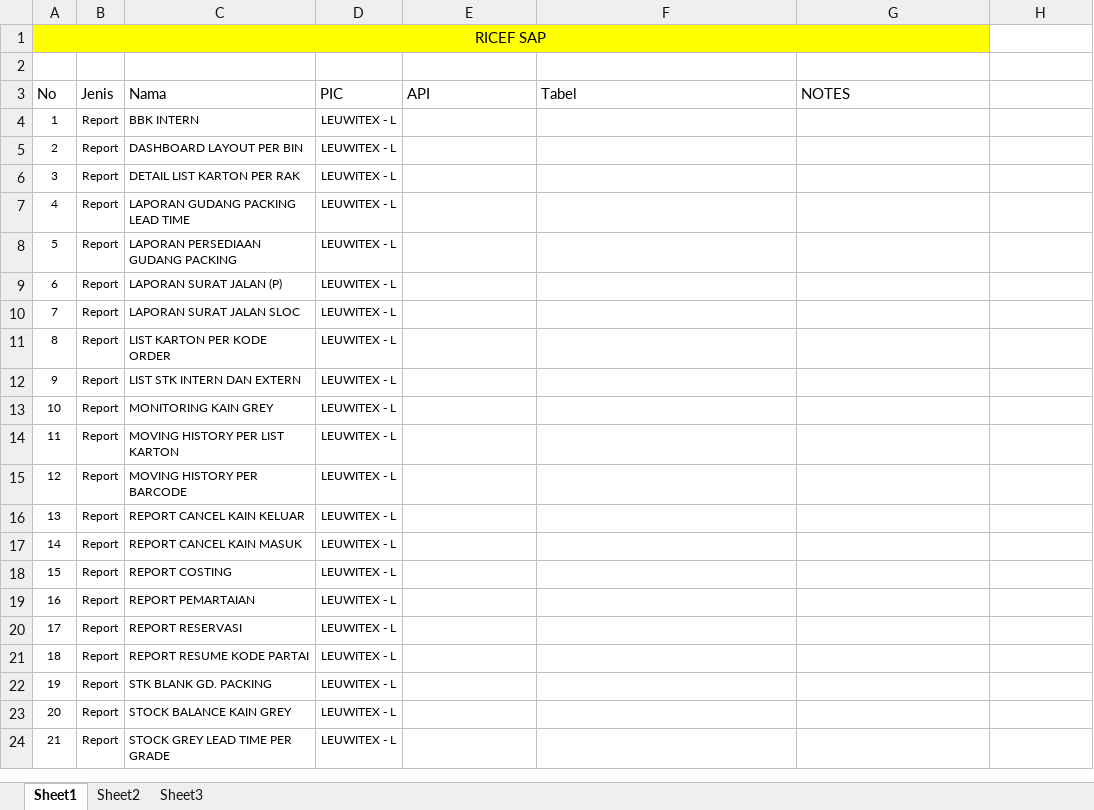
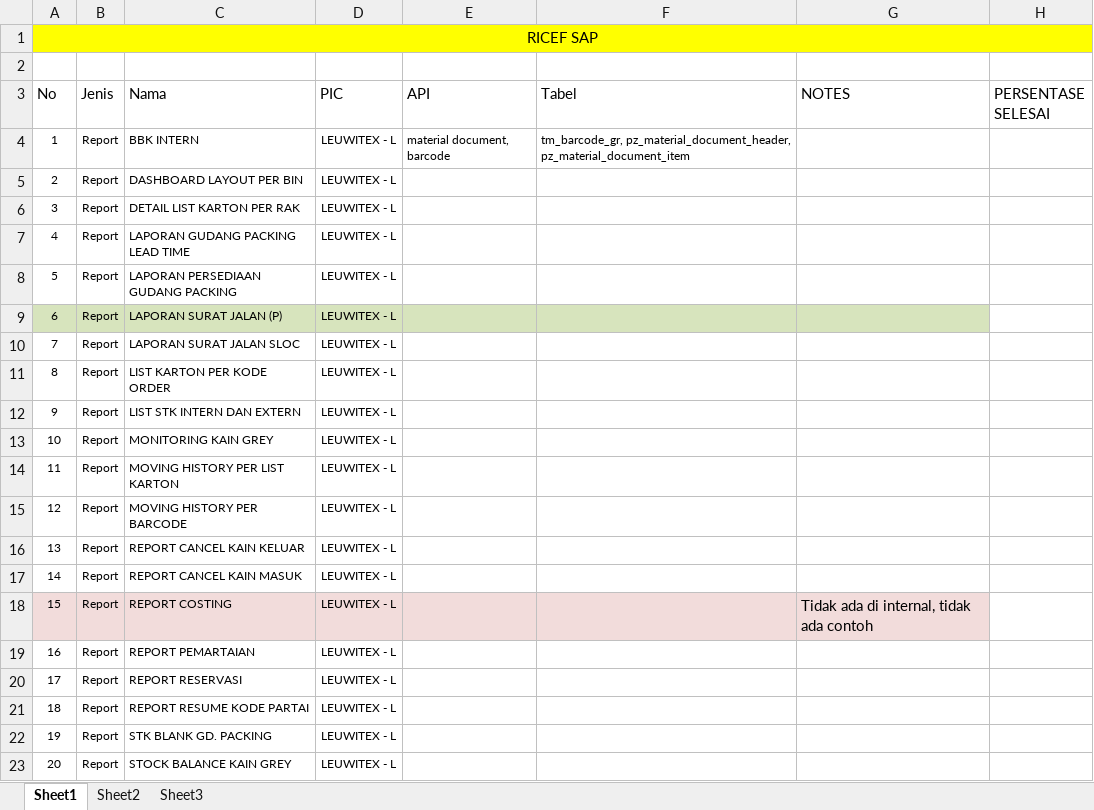
Before and after one commit to mhost52/GANTT-CHART, an Excel workbook: API LIST.xlsx, sheet Sheet1, drawn as a sheet; only a part is shown; the shorter side is filled out with more unchanged rows; values as stored, in another font and other column widths than the file's, no borders; the diff names each change by its address in the sheet, - before the commit and + after, or states it on an @@ line.

Commit message:
Add files via upload

```diff
--- a/API LIST.xlsx (sheet Sheet1)
+++ b/API LIST.xlsx (sheet Sheet1)
-A1:G1 merged
+A1:H1 merged
-H1 fill: none
+H1 fill: #FFFF00
-H3: (empty)
+H3: PERSENTASE SELESAI
-E4 (API): (empty)
+E4 (API): material document, barcode
-F4 (Tabel): (empty)
+F4 (Tabel): tm_barcode_gr, pz_material_document_header, pz_material_document_item
-A9:G9 fill: none
+A9:G9 fill: #D7E4BD
-A18:G18 fill: none
+A18:G18 fill: #F2DCDB
-G18 (NOTES): (empty)
+G18 (NOTES): Tidak ada di internal, tidak ada contoh
```
Also changed, not shown: sheet Sheet2.
